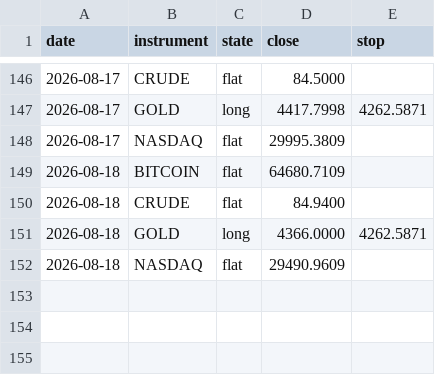
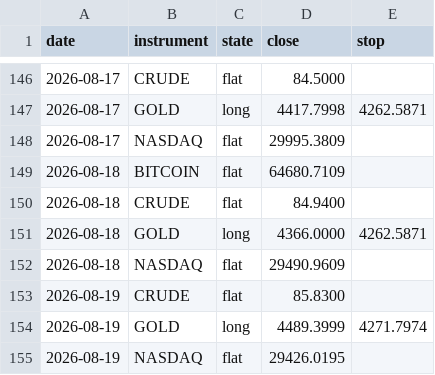
Before and after one commit to ChenGamingIL/falxi-trend-terminal, a CSV file: forward_log.csv, drawn as a sheet; only a part is shown, gaps mark what is left out.

Commit message:
journal: daily state

```diff
--- a/forward_log.csv
+++ b/forward_log.csv
@@ -152 +152,4 @@ date,instrument,state,close,stop
 2026-08-18,NASDAQ,flat,29490.9609,
+2026-08-19,CRUDE,flat,85.8300,
+2026-08-19,GOLD,long,4489.3999,4271.7974
+2026-08-19,NASDAQ,flat,29426.0195,
```
